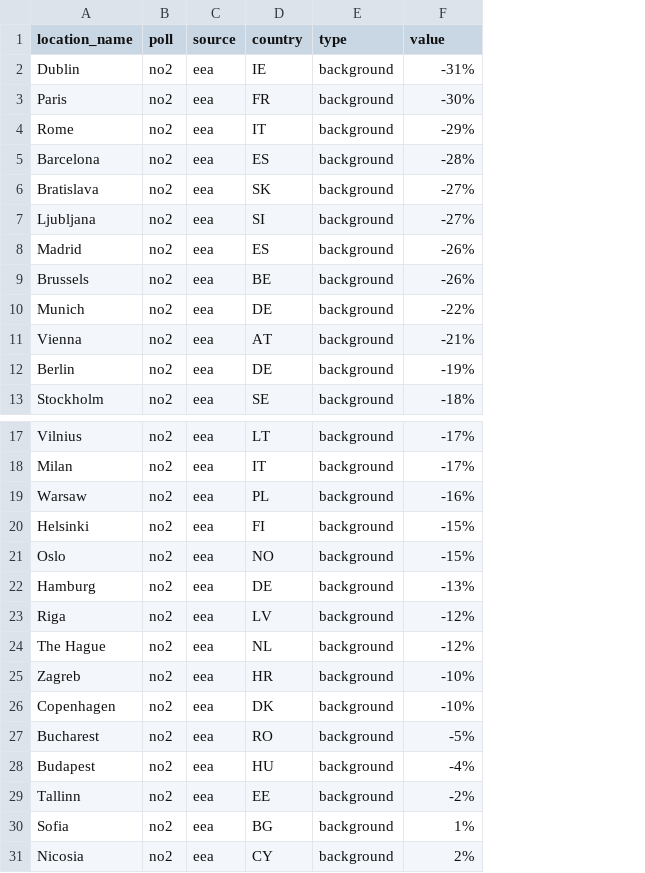
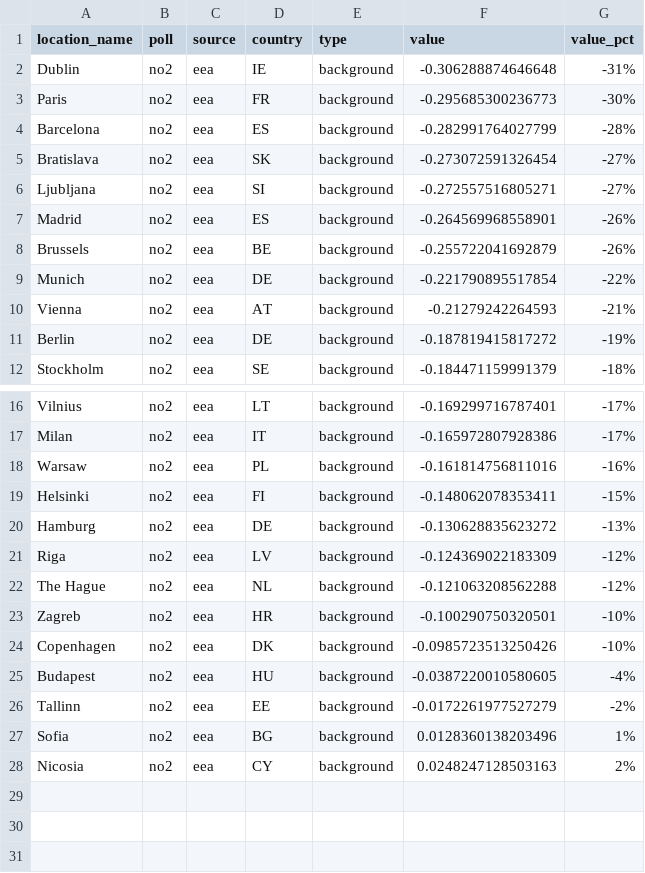
Before and after one commit to energyandcleanair/202012_uk_eu_comparison, a CSV file: results/data/reductions.deweathered.eu.background.csv, drawn as a sheet; only a part is shown, gaps mark what is left out; removed rows and columns are numbered as before the commit, all else as after; the diff names each change by its address in the sheet, - before the commit and + after, or states it on an @@ line.

```diff
--- a/results/data/reductions.deweathered.eu.background.csv
+++ b/results/data/reductions.deweathered.eu.background.csv
+column F (value), rows 2-12: -0.306288874646648 | -0.295685300236773 | -0.282991764027799 | -0.273072591326454 | -0.272557516805271 | -0.264569968558901 | -0.255722041692879 | -0.221790895517854 | -0.21279242264593 | -0.187819415817272 | -0.184471159991379; rows 16-28: -0.169299716787401 | -0.165972807928386 | -0.161814756811016 | -0.148062078353411 | -0.130628835623272 | -0.124369022183309 | -0.121063208562288 | -0.100290750320501 | -0.0985723513250426 | -0.0387220010580605 | -0.0172261977527279 | 0.0128360138203496 | 0.0248247128503163
-G1: value
+G1: value_pct
-row 4: Rome | no2 | eea | IT | background | -29%
-row 21: Oslo | no2 | eea | NO | background | -15%
-row 27: Bucharest | no2 | eea | RO | background | -5%
```
Also changed, not shown: results/data/reductions.deweathered.eu.all.csv, results/data/reductions.observed.eu.all.csv, 24 other files.
